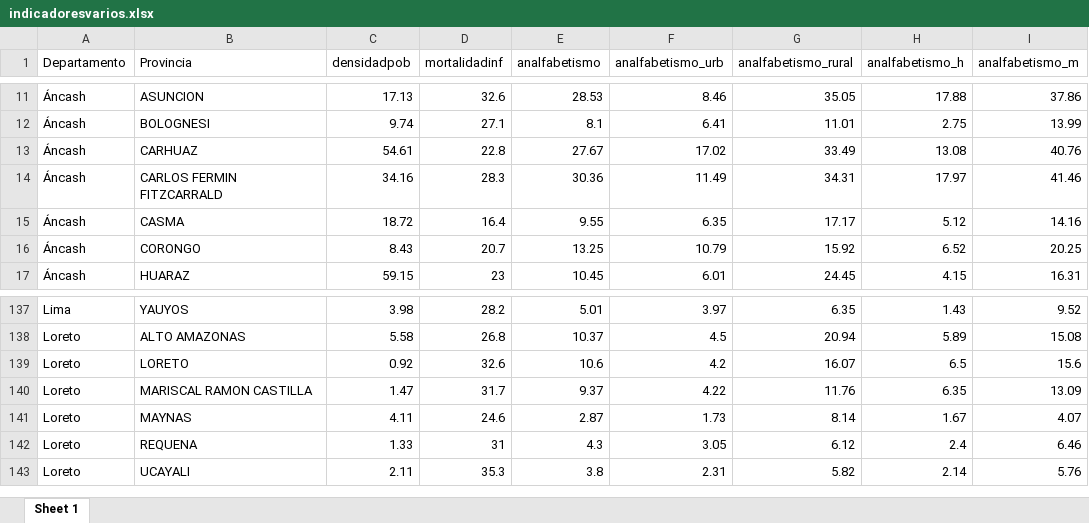
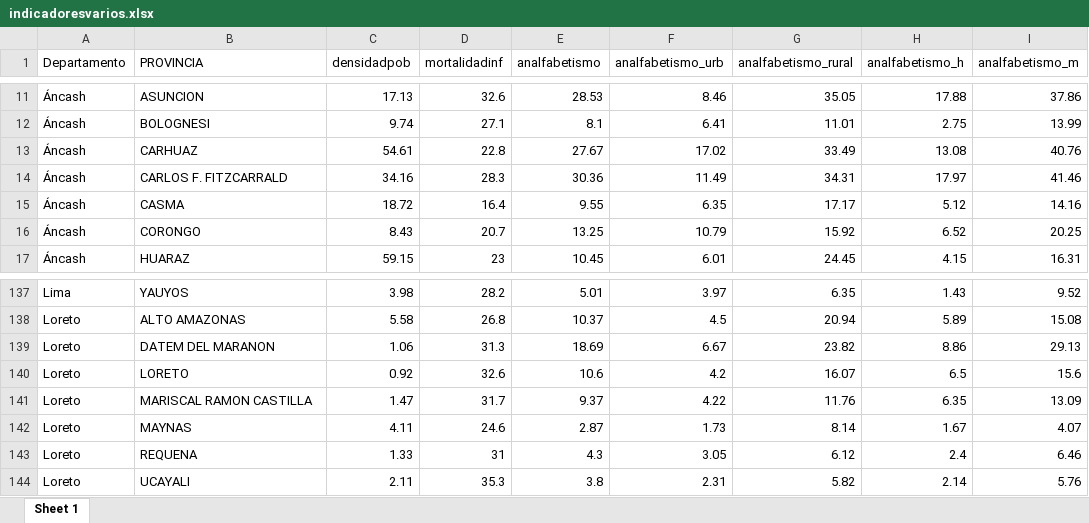
Before and after one commit to PoliticayGobiernoPUCP/EstadisticaMaestriaCPRI, an Excel workbook: indicadoresvarios.xlsx, sheet Sheet 1, drawn as a sheet; only a part is shown, gaps mark what is left out; values as stored, in another font and other column widths than the file's, no borders; the diff names each change by its address in the sheet, - before the commit and + after, or states it on an @@ line.

```diff
--- a/indicadoresvarios.xlsx (sheet Sheet 1)
+++ b/indicadoresvarios.xlsx (sheet Sheet 1)
-B1: Provincia
+B1: PROVINCIA
-B14 (PROVINCIA): CARLOS FERMIN FITZCARRALD
+B14 (PROVINCIA): CARLOS F. FITZCARRALD
+row 139: Loreto | DATEM DEL MARANON | 1.06 | 31.3 | 18.69 | 6.67 | 23.82 | 8.86 | 29.13
```
Also changed, not shown: fecundidad.xlsx, idePeru.xlsx, 16 other files.
